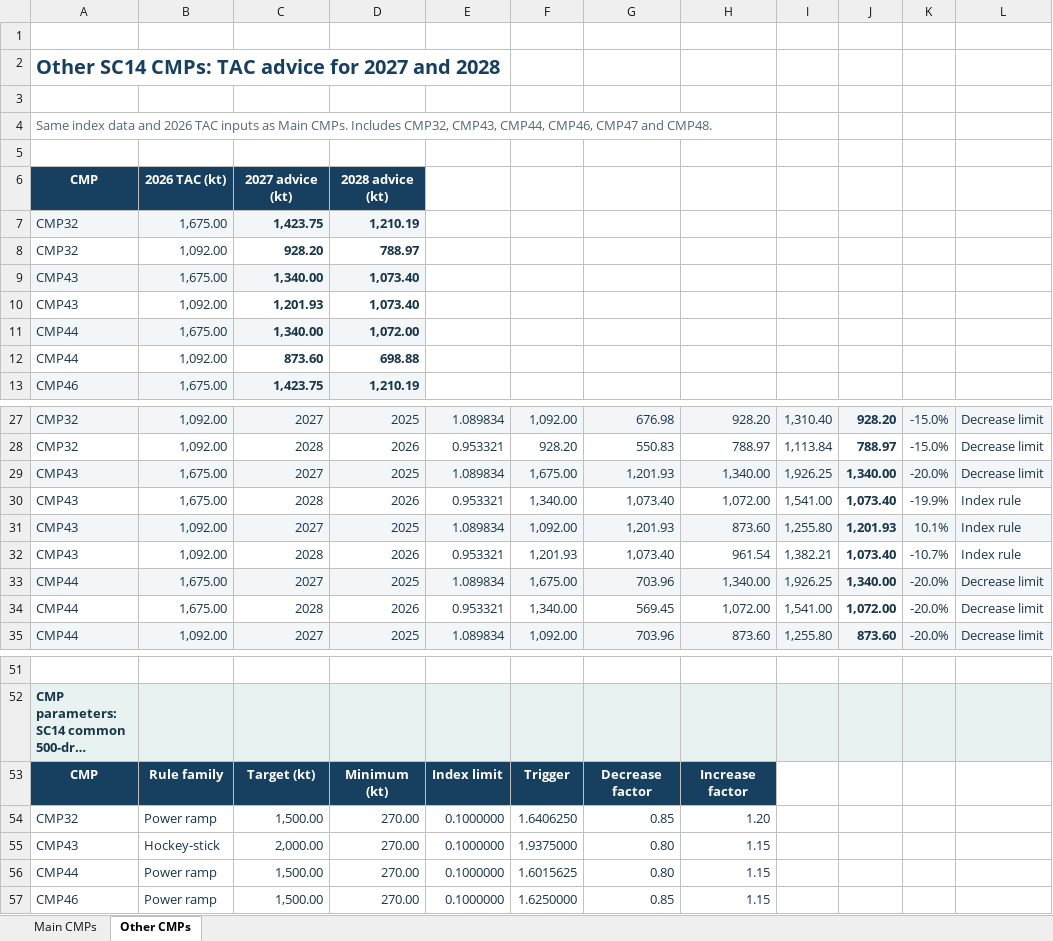
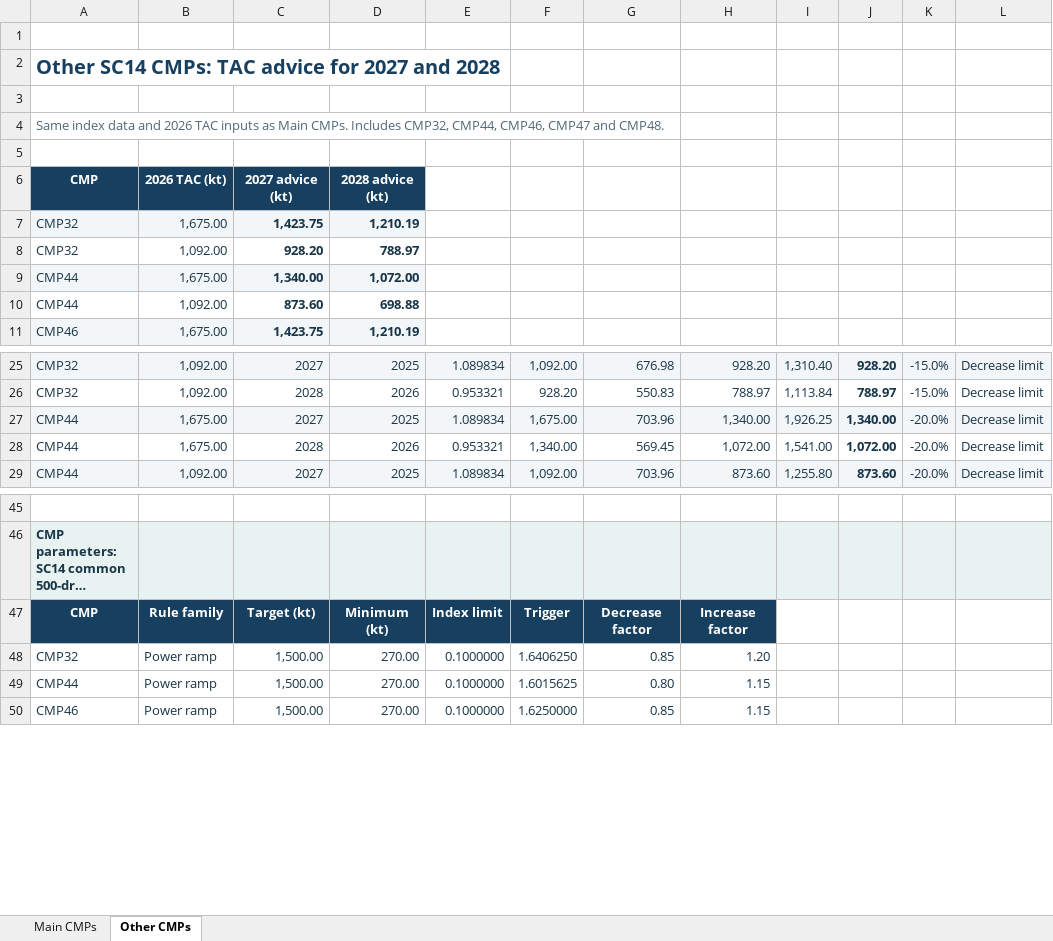
Before and after one commit to SPRFMO/SC14_JM, an Excel workbook: docs/papers/cmp-tac-advice-2027-2028/CMP_TAC_advice_2027_2028.xlsx, sheet Other CMPs, drawn as a sheet; only a part is shown, gaps mark what is left out; long unchanged cells end in …; values as stored, in another font and other column widths than the file's, no borders; conditional formats not drawn; the diff names each change by its address in the sheet, - before the commit and + after, or states it on an @@ line.

```diff
--- a/docs/papers/cmp-tac-advice-2027-2028/CMP_TAC_advice_2027_2028.xlsx (sheet Other CMPs)
+++ b/docs/papers/cmp-tac-advice-2027-2028/CMP_TAC_advice_2027_2028.xlsx (sheet Other CMPs)
-A4: …Includes CMP32, CMP43, CMP44, CMP46,…
+A4: …Includes CMP32, CMP44, CMP46,…
-row 9: CMP43 | 1,675.00 | 1,340.00 | 1,073.40
-row 10: CMP43 | 1,092.00 | 1,201.93 | 1,073.40
-row 29: CMP43 | 1,675.00 | 2027 | 2025 | 1.089834 | 1,675.00 | 1,201.93 | 1,340.00 | 1,926.25 | 1,340.00 | -20.0% | Decrease limit
-row 30: CMP43 | 1,675.00 | 2028 | 2026 | 0.953321 | 1,340.00 | 1,073.40 | 1,072.00 | 1,541.00 | 1,073.40 | -19.9% | Index rule
-row 31: CMP43 | 1,092.00 | 2027 | 2025 | 1.089834 | 1,092.00 | 1,201.93 | 873.60 | 1,255.80 | 1,201.93 | 10.1% | Index rule
-row 32: CMP43 | 1,092.00 | 2028 | 2026 | 0.953321 | 1,201.93 | 1,073.40 | 961.54 | 1,382.21 | 1,073.40 | -10.7% | Index rule
-row 55: CMP43 | Hockey-stick | 2,000.00 | 270.00 | 0.1000000 | 1.9375000 | 0.80 | 1.15
```
Also changed, not shown: sheet Main CMPs, formulas that keep their value, 11 other files.
